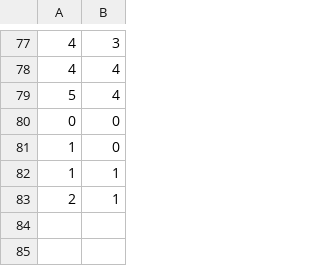
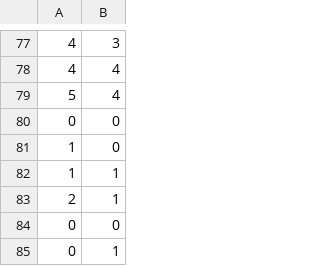
Before and after one commit to Looch8/rps-terminal-app, a CSV file: scores.csv, drawn as a sheet; only a part is shown, gaps mark what is left out.

```diff
--- a/scores.csv
+++ b/scores.csv
@@ -83 +83,3 @@
 2,1
+0,0
+0,1
```
Also changed, not shown: 4 other files.
